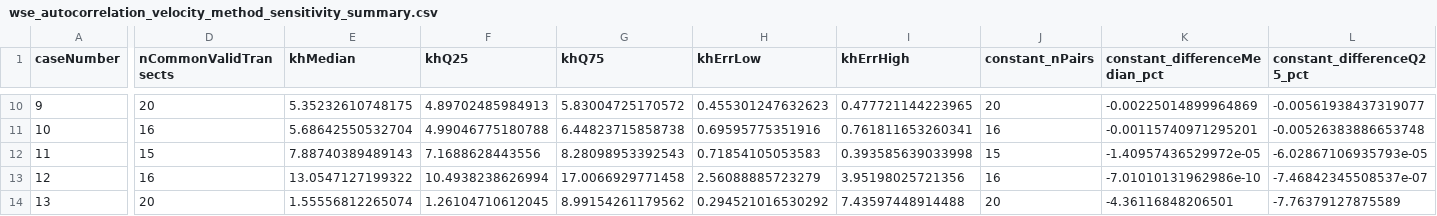
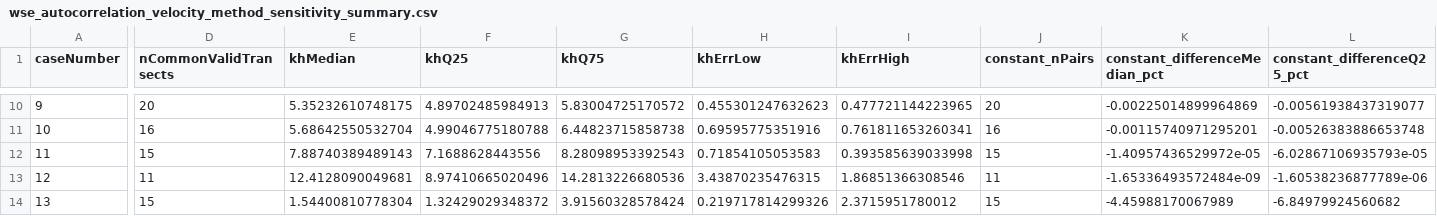
Before and after one commit to CatchmentSci/Water-surface-geometry-reconstruction, a CSV file: code/figures/figure_08/data/wse_autocorrelation_velocity_method_sensitivity_summary.csv, drawn as a sheet; only a part is shown, gaps mark what is left out; the diff covers the shown part only; the diff names each change by its address in the sheet, - before the commit and + after, or states it on an @@ line.

```diff
--- a/code/figures/figure_08/data/wse_autocorrelation_velocity_method_sensitivity_summary.csv
+++ b/code/figures/figure_08/data/wse_autocorrelation_velocity_method_sensitivity_summary.csv
-D13 (nCommonValidTransects): 16
+D13 (nCommonValidTransects): 11
-E13 (khMedian): 13.0547127199322
+E13 (khMedian): 12.4128090049681
-F13 (khQ25): 10.4938238626994
+F13 (khQ25): 8.97410665020496
-G13 (khQ75): 17.0066929771458
+G13 (khQ75): 14.2813226680536
-H13 (khErrLow): 2.56088885723279
+H13 (khErrLow): 3.43870235476315
-I13 (khErrHigh): 3.95198025721356
+I13 (khErrHigh): 1.86851366308546
-J13 (constant_nPairs): 16
+J13 (constant_nPairs): 11
-K13 (constant_differenceMedian_pct): -7.01010131962986e-10
+K13 (constant_differenceMedian_pct): -1.65336493572484e-09
-L13 (constant_differenceQ25_pct): -7.46842345508537e-07
+L13 (constant_differenceQ25_pct): -1.60538236877789e-06
-D14 (nCommonValidTransects): 20
+D14 (nCommonValidTransects): 15
-E14 (khMedian): 1.55556812265074
+E14 (khMedian): 1.54400810778304
-F14 (khQ25): 1.26104710612045
+F14 (khQ25): 1.32429029348372
-G14 (khQ75): 8.99154261179562
+G14 (khQ75): 3.91560328578424
-H14 (khErrLow): 0.294521016530292
+H14 (khErrLow): 0.219717814299326
-I14 (khErrHigh): 7.43597448914488
+I14 (khErrHigh): 2.3715951780012
-J14 (constant_nPairs): 20
+J14 (constant_nPairs): 15
-K14 (constant_differenceMedian_pct): -4.36116848206501
+K14 (constant_differenceMedian_pct): -4.45988170067989
-L14 (constant_differenceQ25_pct): -7.76379127875589
+L14 (constant_differenceQ25_pct): -6.84979924560682
```
Also changed, not shown: 78 edited cells elsewhere in this file, code/figures/figure_09/data/wse_autocorrelation_depth_root_audit.csv, code/figures/figure_09/data/wse_autocorrelation_uniform_linear_power_depth_summary.csv, 15 other files.
